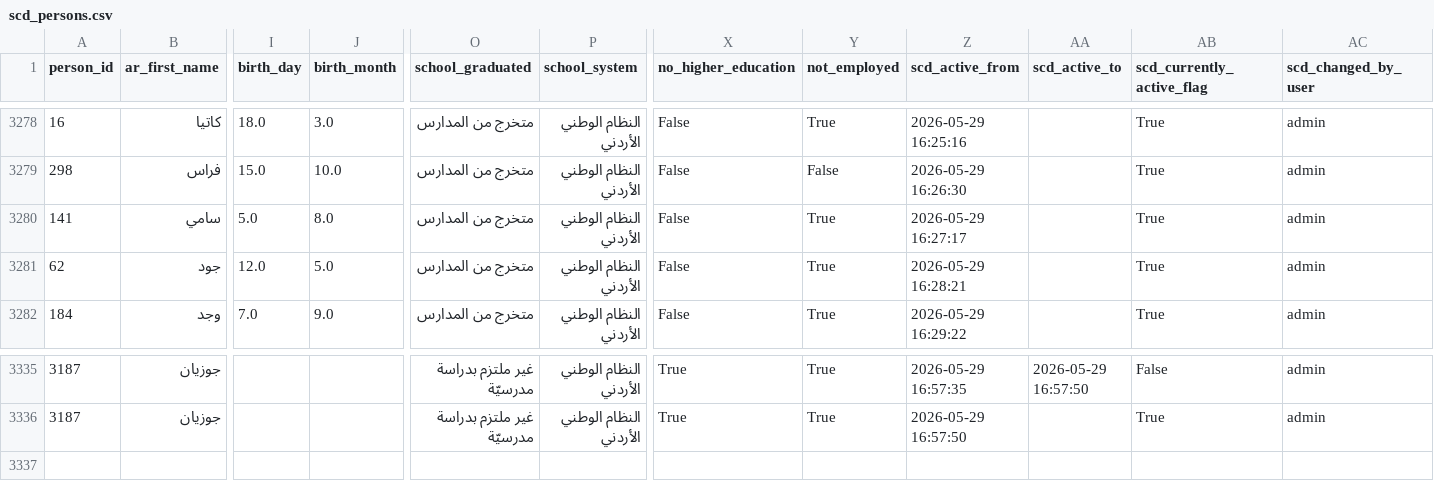
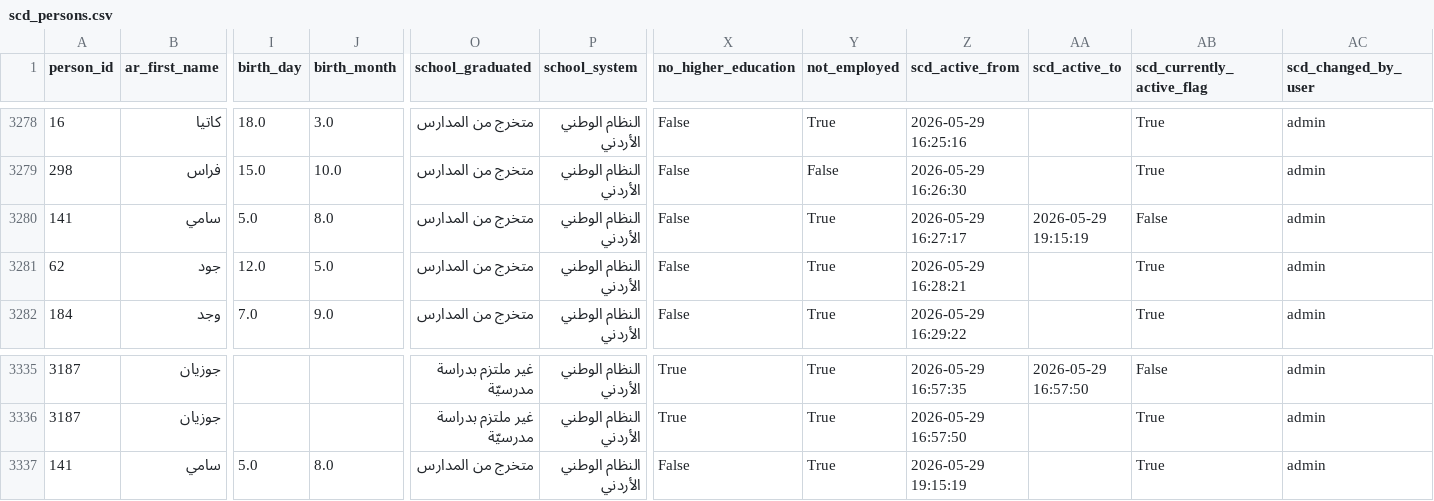
Before and after one commit to marwanalfarah-prog/jecportal, a CSV file: data/JECJordanData/scd_persons.csv, drawn as a sheet; only a part is shown, gaps mark what is left out; rows hold the shown columns only; the diff names each change by its address in the sheet, - before the commit and + after, or states it on an @@ line.

```diff
--- a/data/JECJordanData/scd_persons.csv
+++ b/data/JECJordanData/scd_persons.csv
-AA3280 (scd_active_to): (empty)
+AA3280 (scd_active_to): 2026-05-29 19:15:19
-AB3280 (scd_currently_active_flag): True
+AB3280 (scd_currently_active_flag): False
+row 3337: 141 | سامي | 5.0 | 8.0 | متخرج من المدارس | النظام الوطني الأردني | False | True | 2026-05-29 19:15:19 |  | True | admin
```
Also changed, not shown: 1 other file.
